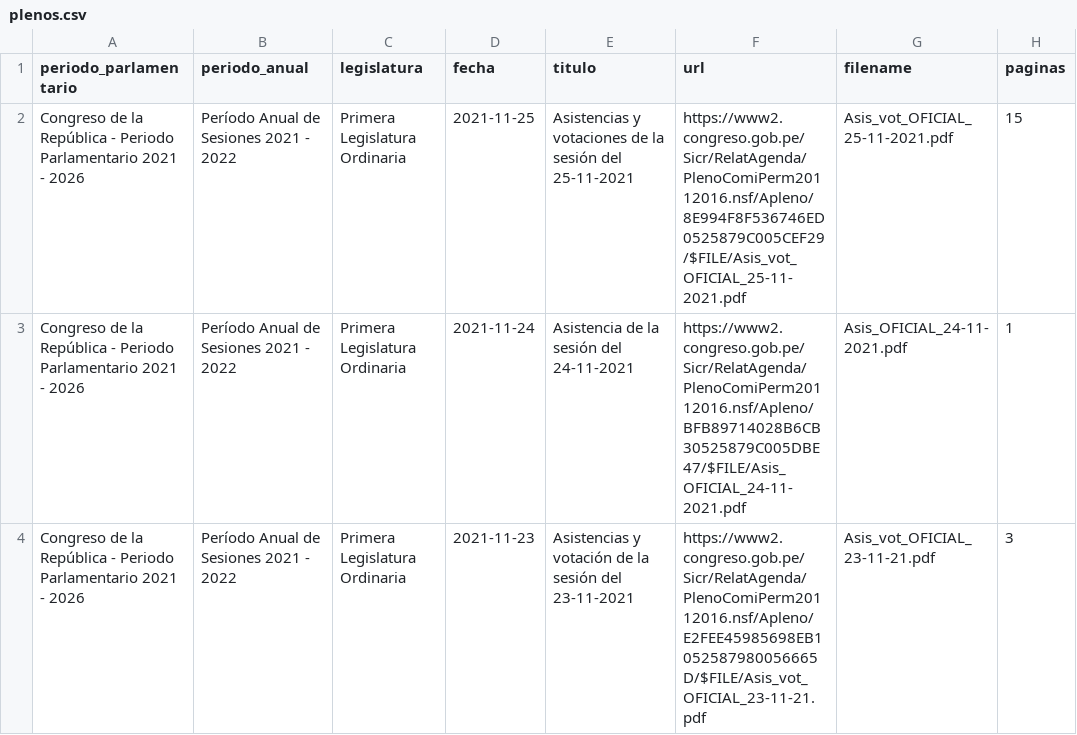
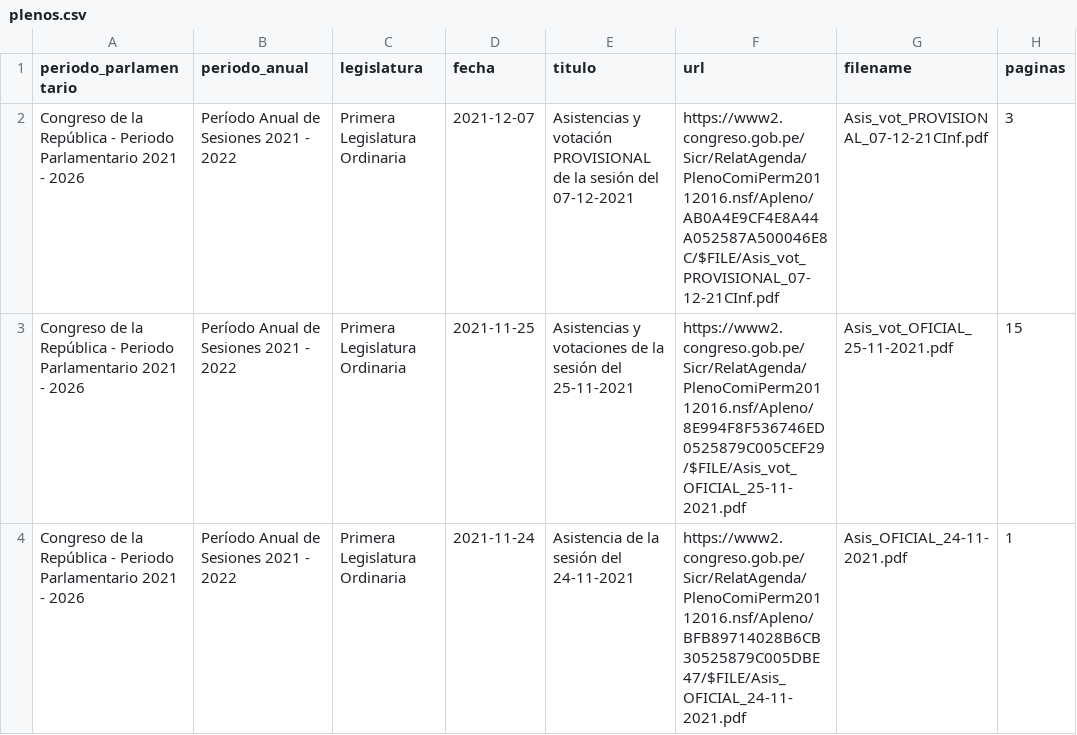
Before and after one commit to openpolitica/congreso-pleno, a CSV file: plenos.csv, drawn as a sheet; only a part is shown; the shorter side is filled out with more unchanged rows.

```diff
--- a/plenos.csv
+++ b/plenos.csv
@@ -1,2 +1,3 @@
 periodo_parlamentario,periodo_anual,legislatura,fecha,titulo,url,filename,paginas
+Congreso de la República - Periodo Parlamentario 2021 - 2026,Período Anual de Sesiones 2021 - 2022,Primera Legislatura Ordinaria,2021-12-07,"Asistencias y votación PROVISIONAL de la sesión del 07-12-2021",https://www2.congreso.gob.pe/Sicr/RelatAgenda/PlenoComiPerm20112016.nsf/Apleno/AB0A4E9CF4E8A44A052587A500046E8C/$FILE/Asis_vot_PROVISIONAL_07-12-21CInf.pdf,Asis_vot_PROVISIONAL_07-12-21CInf.pdf,3
 Congreso de la República - Periodo Parlamentario 2021 - 2026,Período Anual de Sesiones 2021 - 2022,Primera Legislatura Ordinaria,2021-11-25,"Asistencias y votaciones de la sesión del 25-11-2021",https://www2.congreso.gob.pe/Sicr/RelatAgenda/PlenoComiPerm20112016.nsf/Apleno/8E994F8F536746ED0525879C005CEF29/$FILE/Asis_vot_OFICIAL_25-11-2021.pdf,Asis_vot_OFICIAL_25-11-2021.pdf,15
```
Also changed, not shown: 1 other file.
